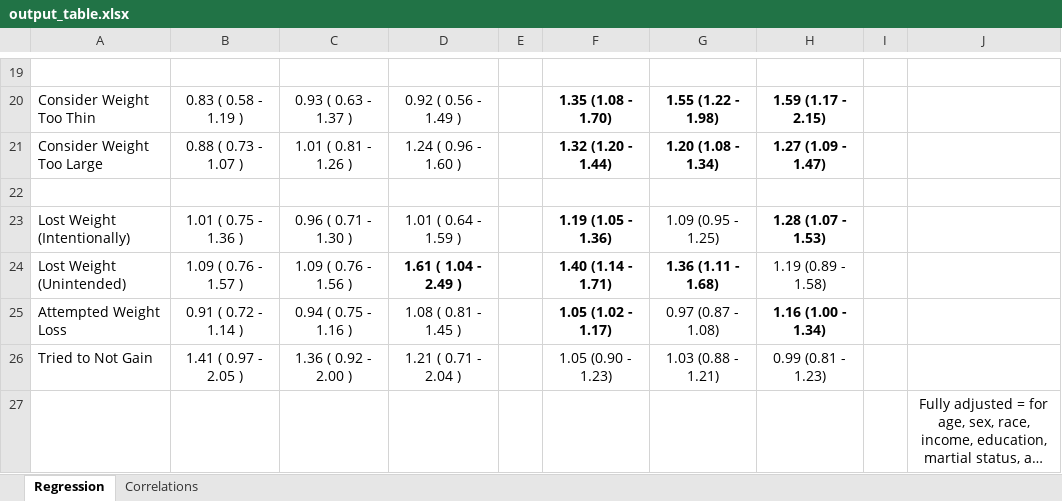
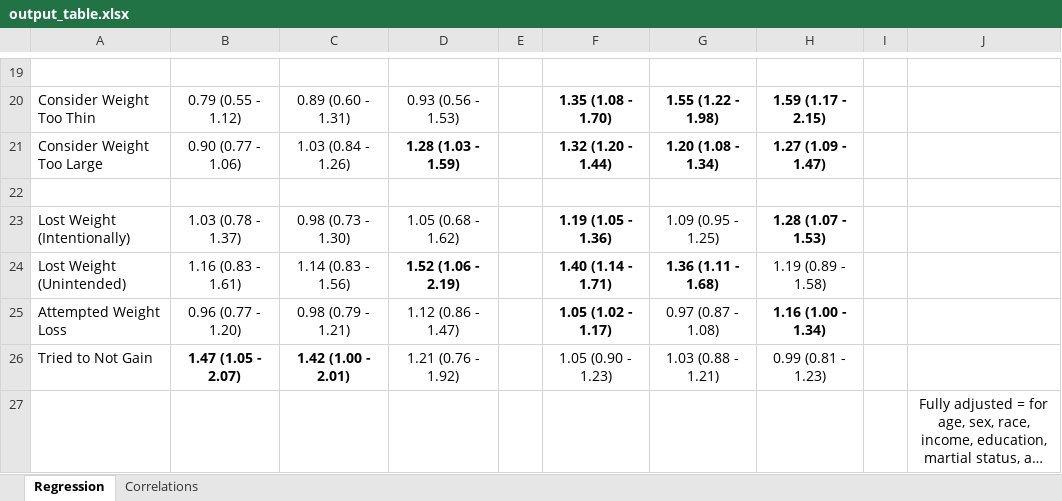
Before and after one commit to sarahVanAlsten/NHANES_wt, an Excel workbook: writing/output_table.xlsx, sheet Regression, drawn as a sheet; only a part is shown, gaps mark what is left out; long unchanged cells end in …; values as stored, in another font and other column widths than the file's, no borders; the diff covers the shown part only; the diff names each change by its address in the sheet, - before the commit and + after, or states it on an @@ line.

```diff
--- a/writing/output_table.xlsx (sheet Regression)
+++ b/writing/output_table.xlsx (sheet Regression)
-B20: 0.83 ( 0.58 - 1.19 )
+B20: 0.79 (0.55 - 1.12)
-C20: 0.93 ( 0.63 - 1.37 )
+C20: 0.89 (0.60 - 1.31)
-D20: 0.92 ( 0.56 - 1.49 )
+D20: 0.93 (0.56 - 1.53)
-B21: 0.88 ( 0.73 - 1.07 )
+B21: 0.90 (0.77 - 1.06)
-C21: 1.01 ( 0.81 - 1.26 )
+C21: 1.03 (0.84 - 1.26)
-D21: 1.24 ( 0.96 - 1.60 )
+D21: 1.28 (1.03 - 1.59)
-D21 bold: off
+D21 bold: on
-B23: 1.01 ( 0.75 - 1.36 )
+B23: 1.03 (0.78 - 1.37)
-C23: 0.96 ( 0.71 - 1.30 )
+C23: 0.98 (0.73 - 1.30)
-D23: 1.01 ( 0.64 - 1.59 )
+D23: 1.05 (0.68 - 1.62)
-B24: 1.09 ( 0.76 - 1.57 )
+B24: 1.16 (0.83 - 1.61)
-C24: 1.09 ( 0.76 - 1.56 )
+C24: 1.14 (0.83 - 1.56)
-D24: 1.61 ( 1.04 - 2.49 )
+D24: 1.52 (1.06 - 2.19)
-B25: 0.91 ( 0.72 - 1.14 )
+B25: 0.96 (0.77 - 1.20)
-C25: 0.94 ( 0.75 - 1.16 )
+C25: 0.98 (0.79 - 1.21)
-D25: 1.08 ( 0.81 - 1.45 )
+D25: 1.12 (0.86 - 1.47)
-B26: 1.41 ( 0.97 - 2.05 )
+B26: 1.47 (1.05 - 2.07)
-B26:C26 bold: off
+B26:C26 bold: on
-C26: 1.36 ( 0.92 - 2.00 )
+C26: 1.42 (1.00 - 2.01)
-D26: 1.21 ( 0.71 - 2.04 )
+D26: 1.21 (0.76 - 1.92)
```
Also changed, not shown: 30 edited cells elsewhere in this sheet, 3 other files.
